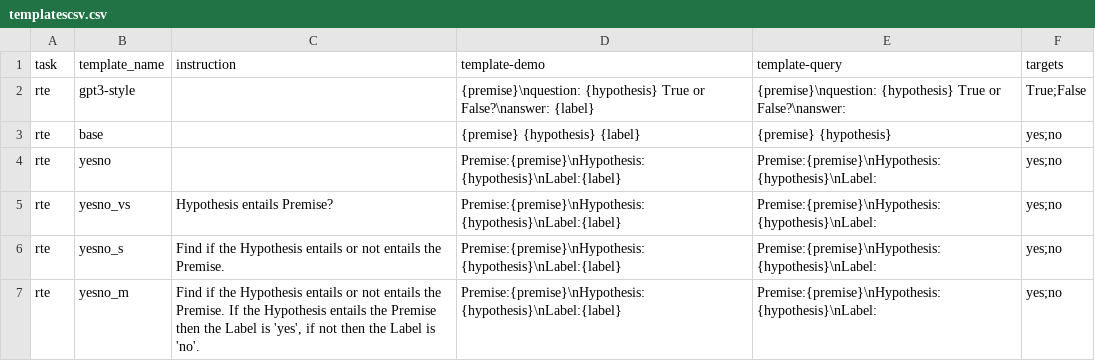
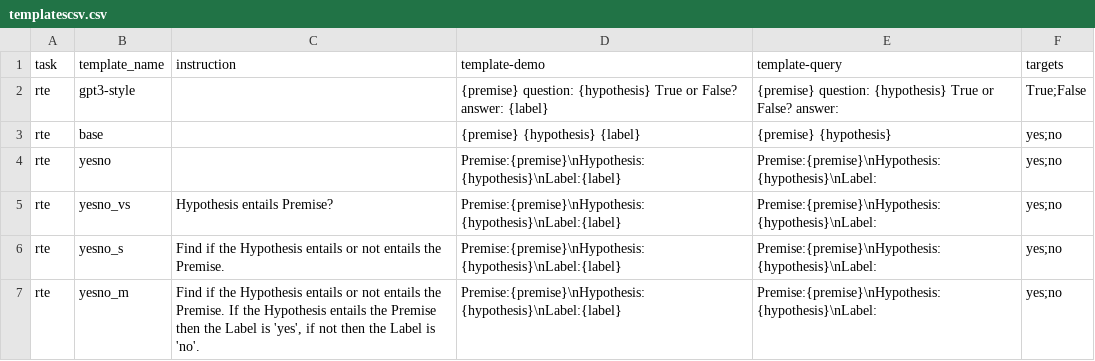
Before and after one commit to NamrataRShivagunde/attributes-of-prompts, a CSV file: templatescsv.csv, drawn as a sheet; only a part is shown.

Commit message:
try with real code

```diff
--- a/templatescsv.csv
+++ b/templatescsv.csv
@@ -1,3 +1,3 @@
 task,template_name,instruction,template-demo,template-query,targets
-rte,gpt3-style,,{premise}\nquestion: {hypothesis} True or False?\nanswer: {label},{premise}\nquestion: {hypothesis} True or False?\nanswer: ,True;False
+rte,gpt3-style,,{premise} question: {hypothesis} True or False? answer: {label},{premise} question: {hypothesis} True or False? answer: ,True;False
 rte,base,,{premise} {hypothesis} {label},{premise} {hypothesis},yes;no
```
